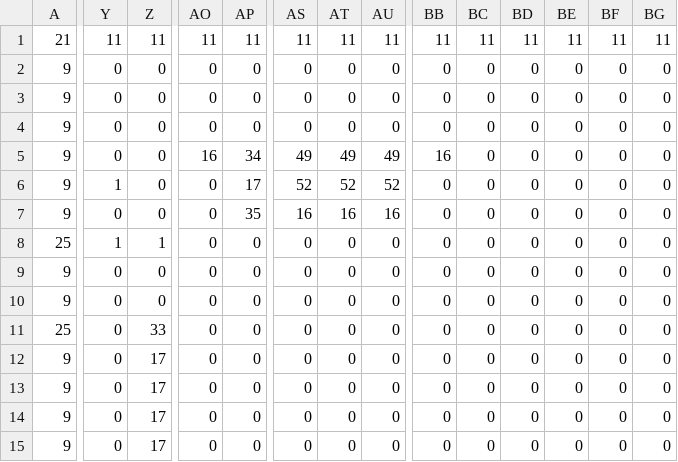
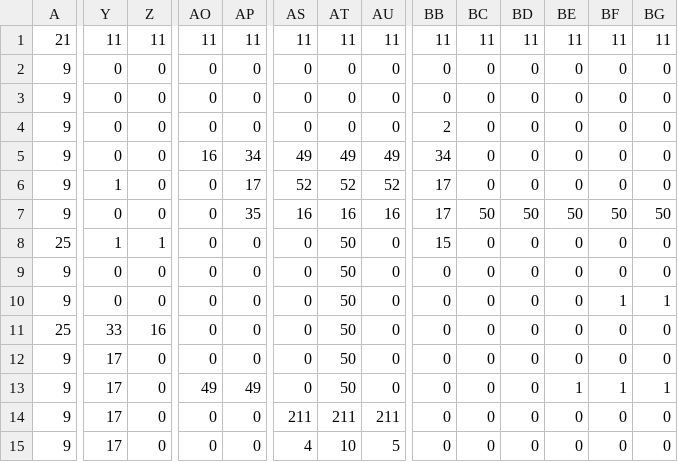
Before and after one commit to madbranch/ludumdare23, a CSV file: resources/mapCSV_Group1_Main.csv, drawn as a sheet; only a part is shown, gaps mark what is left out; the diff covers the shown part only; the diff names each change by its address in the sheet, - before the commit and + after, or states it on an @@ line.

```diff
--- a/resources/mapCSV_Group1_Main.csv
+++ b/resources/mapCSV_Group1_Main.csv
-BB4: 0
+BB4: 2
-BB5: 16
+BB5: 34
-BB6:BB7: 0
+BB6:BB7: 17
-BC7: 0
+BC7: 50
-BD7: 0
+BD7: 50
-BE7: 0
+BE7: 50
-BF7: 0
+BF7: 50
-BG7: 0
+BG7: 50
-AT8:AT13: 0
+AT8:AT13: 50
-BB8: 0
+BB8: 15
-BF10: 0
+BF10: 1
-BG10: 0
+BG10: 1
-Y11: 0
+Y11: 33
-Z11: 33
+Z11: 16
-Y12:Y15: 0
+Y12:Y15: 17
-Z12:Z15: 17
+Z12:Z15: 0
-AO13: 0
+AO13: 49
-AP13: 0
+AP13: 49
-BE13: 0
+BE13: 1
-BF13: 0
+BF13: 1
-BG13: 0
+BG13: 1
-AS14: 0
+AS14: 211
-AT14: 0
+AT14: 211
-AU14: 0
+AU14: 211
-AS15: 0
+AS15: 4
-AT15: 0
+AT15: 10
-AU15: 0
+AU15: 5
```
Also changed, not shown: 78 edited cells elsewhere in this file, 2 other files.
